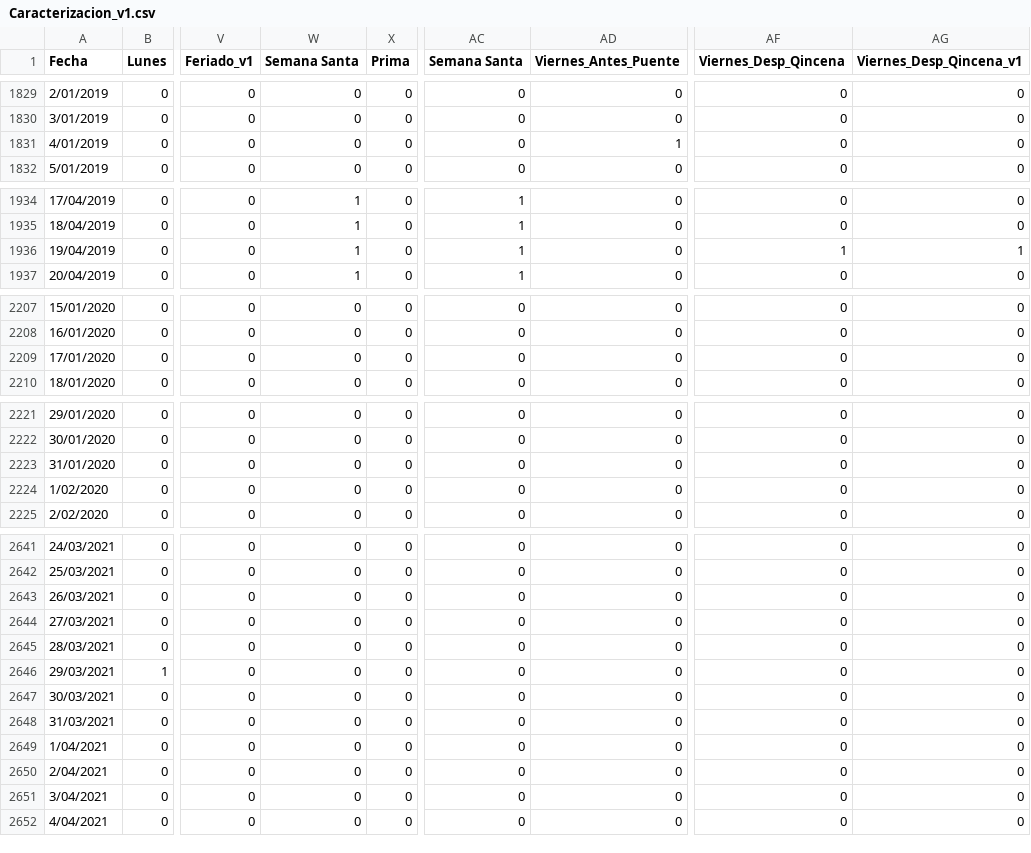
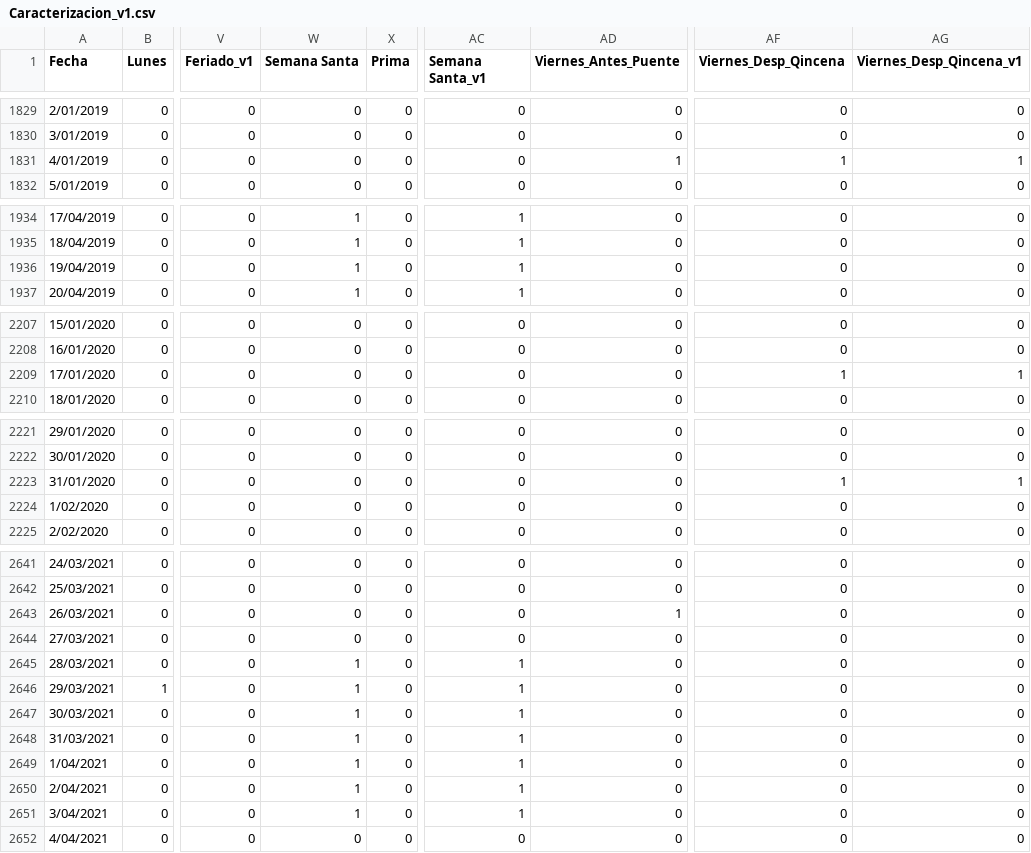
Before and after one commit to efvillar/Prediccion_Accidentalidad_Transito_Medellin, a CSV file: data/Caracterizacion_v1.csv, drawn as a sheet; only a part is shown, gaps mark what is left out; the diff covers the shown part only; the diff names each change by its address in the sheet, - before the commit and + after, or states it on an @@ line.

Commit message:
Add files via upload

```diff
--- a/data/Caracterizacion_v1.csv
+++ b/data/Caracterizacion_v1.csv
-AC1: Semana Santa
+AC1: Semana Santa_v1
-AF1831 (Viernes_Desp_Qincena): 0
+AF1831 (Viernes_Desp_Qincena): 1
-AG1831 (Viernes_Desp_Qincena_v1): 0
+AG1831 (Viernes_Desp_Qincena_v1): 1
-AF1936 (Viernes_Desp_Qincena): 1
+AF1936 (Viernes_Desp_Qincena): 0
-AG1936 (Viernes_Desp_Qincena_v1): 1
+AG1936 (Viernes_Desp_Qincena_v1): 0
-AF2209 (Viernes_Desp_Qincena): 0
+AF2209 (Viernes_Desp_Qincena): 1
-AG2209 (Viernes_Desp_Qincena_v1): 0
+AG2209 (Viernes_Desp_Qincena_v1): 1
-AF2223 (Viernes_Desp_Qincena): 0
+AF2223 (Viernes_Desp_Qincena): 1
-AG2223 (Viernes_Desp_Qincena_v1): 0
+AG2223 (Viernes_Desp_Qincena_v1): 1
-AD2643 (Viernes_Antes_Puente): 0
+AD2643 (Viernes_Antes_Puente): 1
-W2645:W2651 (Semana Santa): 0
+W2645:W2651 (Semana Santa): 1
-AC2645:AC2651 (Semana Santa_v1): 0
+AC2645:AC2651 (Semana Santa_v1): 1
```
Also changed, not shown: 77 edited cells elsewhere in this file.
